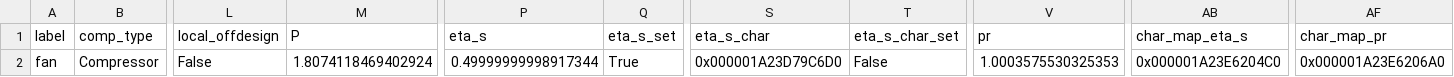
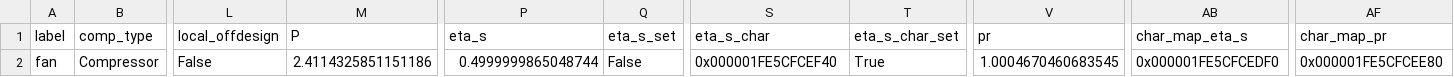
Before and after one commit to hamzaable/Modelling-of-Solar-Roof-Tiles, a CSV file: sdp/components/Compressor.csv, drawn as a sheet; only a part is shown, gaps mark what is left out; the diff names each change by its address in the sheet, - before the commit and + after, or states it on an @@ line.

```diff
--- a/sdp/components/Compressor.csv
+++ b/sdp/components/Compressor.csv
-M2 (P): 1.8074118469402924
+M2 (P): 2.4114325851151186
-P2 (eta_s): 0.49999999998917344
+P2 (eta_s): 0.4999999865048744
-Q2 (eta_s_set): True
+Q2 (eta_s_set): False
-S2 (eta_s_char): 0x000001A23D79C6D0
+S2 (eta_s_char): 0x000001FE5CFCEF40
-T2 (eta_s_char_set): False
+T2 (eta_s_char_set): True
-V2 (pr): 1.0003575530325353
+V2 (pr): 1.0004670460683545
-AB2 (char_map_eta_s): 0x000001A23E6204C0
+AB2 (char_map_eta_s): 0x000001FE5CFCEDF0
-AF2 (char_map_pr): 0x000001A23E6206A0
+AF2 (char_map_pr): 0x000001FE5CFCEE80
```
Also changed, not shown: sdp/components/SolarCollector.csv, sdp/components/Valve.csv, 7 other files.
